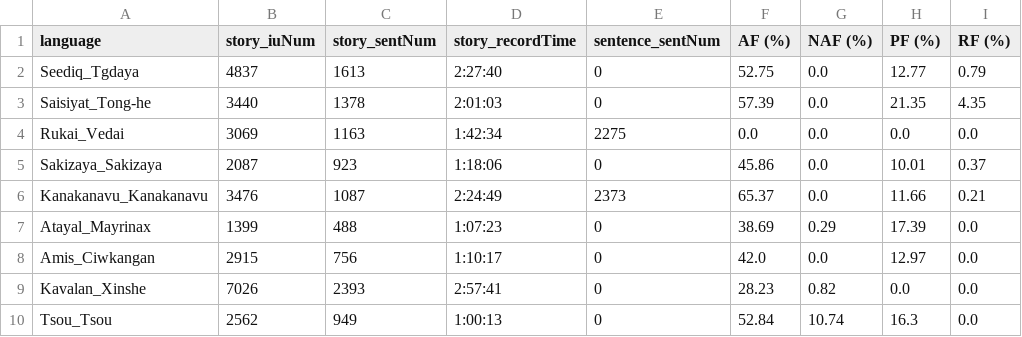
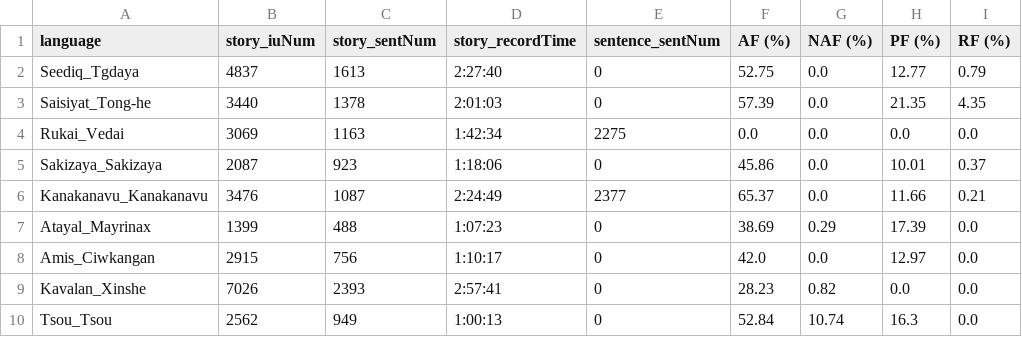
Before and after one commit to liao961120/glossParser, a CSV file: meta/langMetas.csv, drawn as a sheet; only a part is shown; the diff names each change by its address in the sheet, - before the commit and + after, or states it on an @@ line.

```diff
--- a/meta/langMetas.csv
+++ b/meta/langMetas.csv
-E6 (sentence_sentNum): 2373
+E6 (sentence_sentNum): 2377
```
Also changed, not shown: meta/txtMetas.csv, 6 other files.
